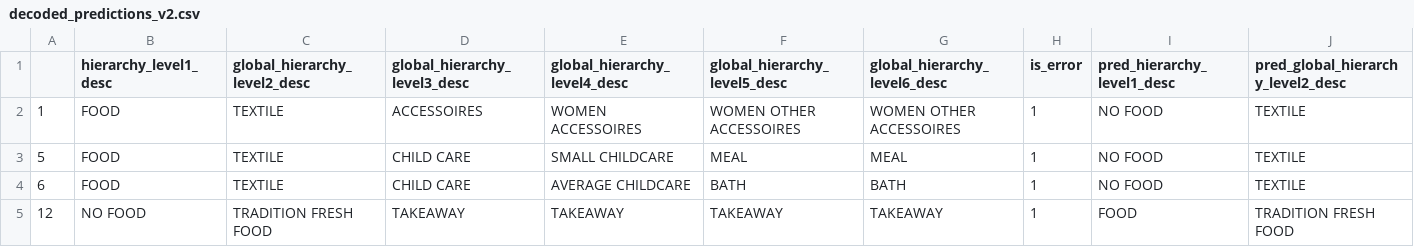
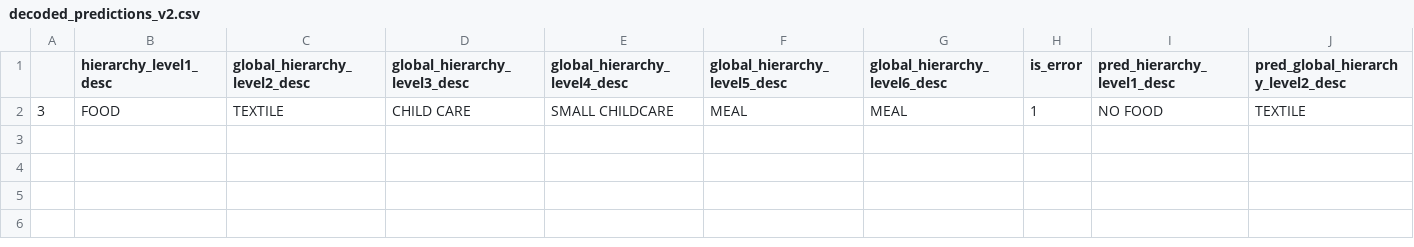
Before and after one commit to Liuxin-ylx/Internship_2025_DSFR_Dataquality, a CSV file: data/decoded_predictions_v2.csv, drawn as a sheet; only a part is shown; removed rows and columns are numbered as before the commit, all else as after; rows hold the shown columns only; the diff names each change by its address in the sheet, - before the commit and + after, or states it on an @@ line.

```diff
--- a/data/decoded_predictions_v2.csv
+++ b/data/decoded_predictions_v2.csv
-row 2: 1 | FOOD | TEXTILE | ACCESSOIRES | WOMEN ACCESSOIRES | WOMEN OTHER ACCESSOIRES | WOMEN OTHER ACCESSOIRES | 1 | NO FOOD | TEXTILE
-row 3: 5 | FOOD | TEXTILE | CHILD CARE | SMALL CHILDCARE | MEAL | MEAL | 1 | NO FOOD | TEXTILE
-A2: 6
+A2: 3
-E2 (global_hierarchy_level4_desc): AVERAGE CHILDCARE
+E2 (global_hierarchy_level4_desc): SMALL CHILDCARE
-F2 (global_hierarchy_level5_desc): BATH
+F2 (global_hierarchy_level5_desc): MEAL
-G2 (global_hierarchy_level6_desc): BATH
+G2 (global_hierarchy_level6_desc): MEAL
-row 5: 12 | NO FOOD | TRADITION FRESH FOOD | TAKEAWAY | TAKEAWAY | TAKEAWAY | TAKEAWAY | 1 | FOOD | TRADITION FRESH FOOD
```
Also changed, not shown: data/dataset - test.csv, 8 other files.
